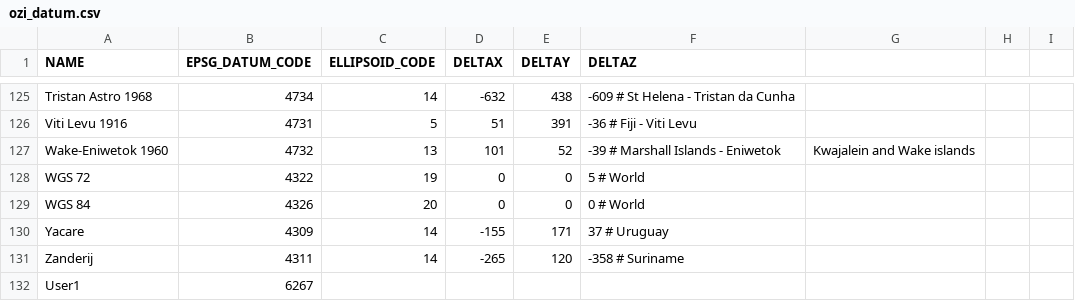
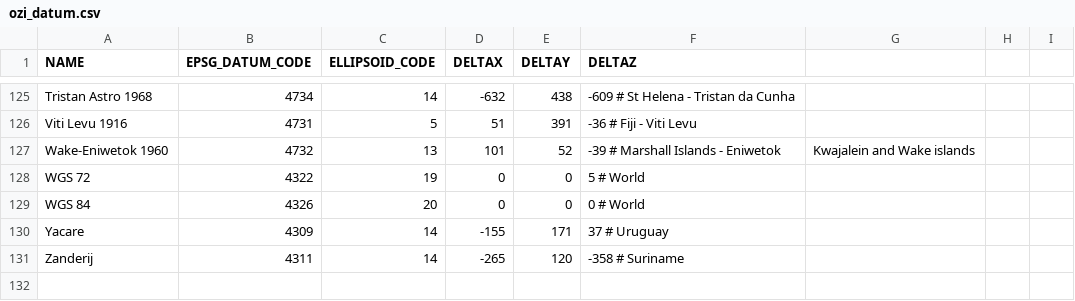
Before and after one commit to nikolaybespalov/gt-ozi, a CSV file: src/main/resources/ozi_datum.csv, drawn as a sheet; only a part is shown, gaps mark what is left out; the diff names each change by its address in the sheet, - before the commit and + after, or states it on an @@ line.

Commit message:
ozi*.csv

```diff
--- a/src/main/resources/ozi_datum.csv
+++ b/src/main/resources/ozi_datum.csv
-row 132: User1 | 6267
```
